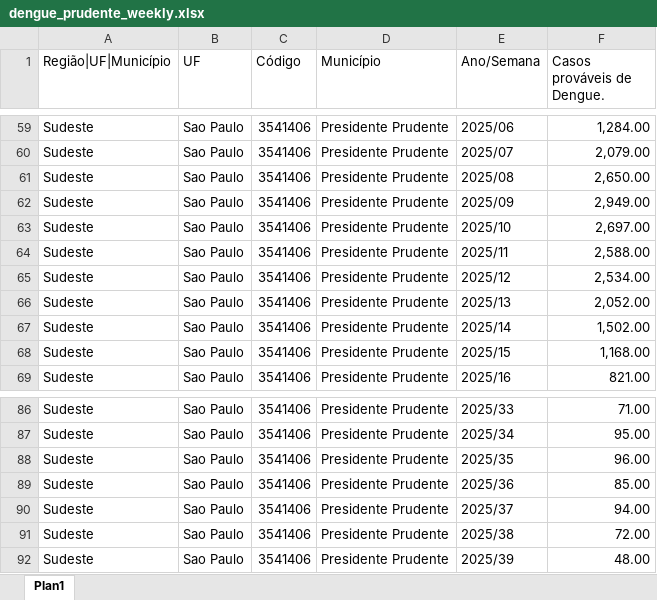
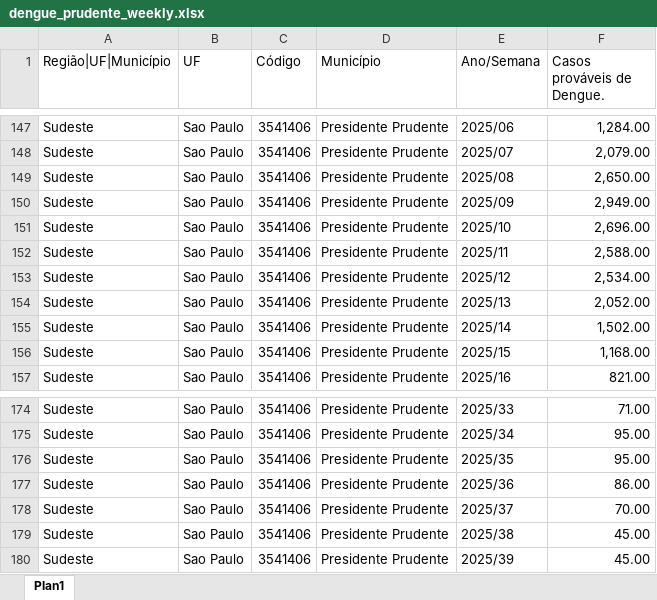
Before and after one commit to ryanxnovaes/dengue-project, an Excel workbook: data/bronze/dengue_prudente_weekly.xlsx, sheet Plan1, drawn as a sheet; only a part is shown, gaps mark what is left out; values as stored, in another font and other column widths than the file's, no borders; addresses are those after the commit; the diff covers the shown part only; the diff names each change by its address in the sheet, - before the commit and + after, or states it on an @@ line.

Commit message:
chore: update dengue database 2022:2025

```diff
--- a/data/bronze/dengue_prudente_weekly.xlsx (sheet Plan1)
+++ b/data/bronze/dengue_prudente_weekly.xlsx (sheet Plan1)
-F151 (Casos prováveis de Dengue.): 2,697.00
+F151 (Casos prováveis de Dengue.): 2,696.00
-F176 (Casos prováveis de Dengue.): 96.00
+F176 (Casos prováveis de Dengue.): 95.00
-F177 (Casos prováveis de Dengue.): 85.00
+F177 (Casos prováveis de Dengue.): 86.00
-F178 (Casos prováveis de Dengue.): 94.00
+F178 (Casos prováveis de Dengue.): 70.00
-F179 (Casos prováveis de Dengue.): 72.00
+F179 (Casos prováveis de Dengue.): 45.00
-F180 (Casos prováveis de Dengue.): 48.00
+F180 (Casos prováveis de Dengue.): 45.00
```
Also changed, not shown: 88 added rows elsewhere in this sheet, 6 other files.
